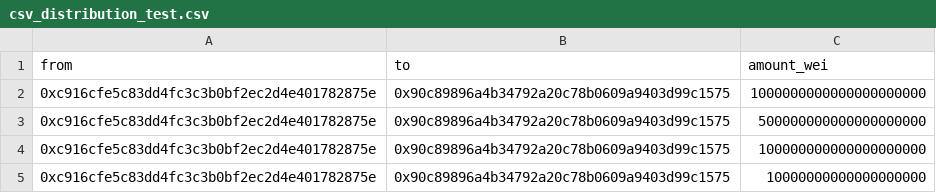
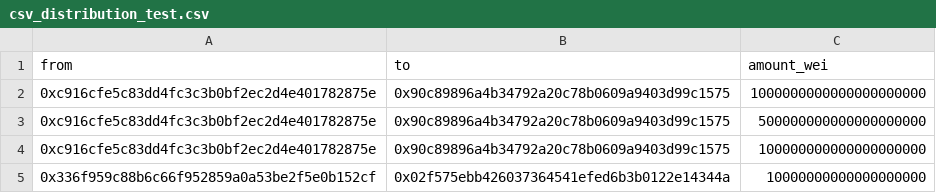
Before and after one commit to lightstreams-network/lightchain, a CSV file: distribution/csv_distribution_test.csv, drawn as a sheet.

Commit message:
#117 Calls Deposit() method on distribution contract.
Makes password typing for decrypting from account PK secure.

```diff
--- a/distribution/csv_distribution_test.csv
+++ b/distribution/csv_distribution_test.csv
@@ -4,2 +4,2 @@ from,to,amount_wei
 0xc916cfe5c83dd4fc3c3b0bf2ec2d4e401782875e,0x90c89896a4b34792a20c78b0609a9403d99c1575,100000000000000000000
-0xc916cfe5c83dd4fc3c3b0bf2ec2d4e401782875e,0x90c89896a4b34792a20c78b0609a9403d99c1575,10000000000000000000
+0x336f959c88b6c66f952859a0a53be2f5e0b152cf,0x02f575ebb426037364541efed6b3b0122e14344a,10000000000000000000
```
Also changed, not shown: 6 other files.
